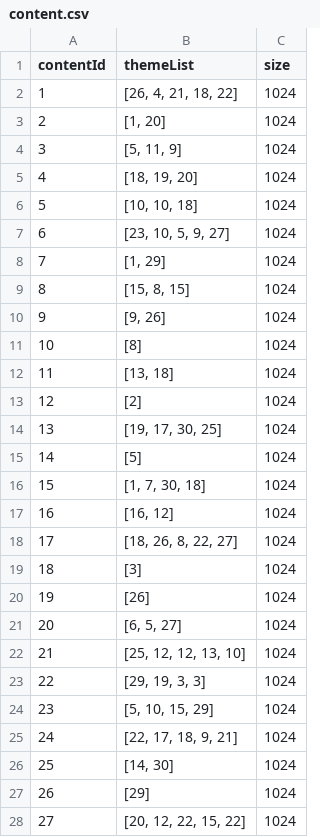
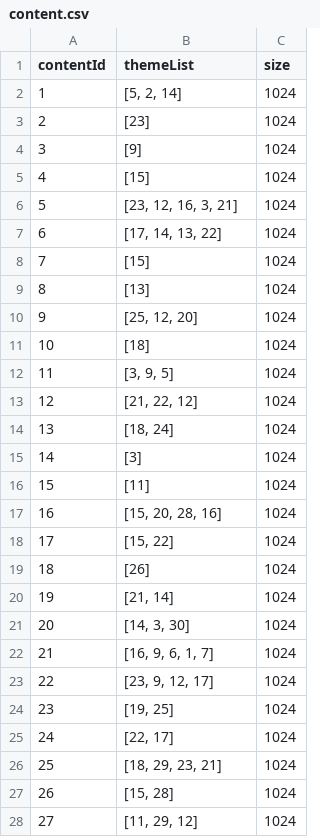
Before and after one commit to zhumqs/caching_game_simulation, a CSV file: src/main/resources/content.csv, drawn as a sheet; only a part is shown; the diff covers the shown part only.

```diff
--- a/src/main/resources/content.csv
+++ b/src/main/resources/content.csv
@@ -1,28 +1,28 @@
 contentId;themeList;size
-1;[26, 4, 21, 18, 22];1024
-2;[1, 20];1024
-3;[5, 11, 9];1024
-4;[18, 19, 20];1024
-5;[10, 10, 18];1024
-6;[23, 10, 5, 9, 27];1024
-7;[1, 29];1024
-8;[15, 8, 15];1024
-9;[9, 26];1024
-10;[8];1024
-11;[13, 18];1024
-12;[2];1024
-13;[19, 17, 30, 25];1024
-14;[5];1024
-15;[1, 7, 30, 18];1024
-16;[16, 12];1024
-17;[18, 26, 8, 22, 27];1024
-18;[3];1024
-19;[26];1024
-20;[6, 5, 27];1024
-21;[25, 12, 12, 13, 10];1024
-22;[29, 19, 3, 3];1024
-23;[5, 10, 15, 29];1024
-24;[22, 17, 18, 9, 21];1024
-25;[14, 30];1024
-26;[29];1024
-27;[20, 12, 22, 15, 22];1024
+1;[5, 2, 14];1024
+2;[23];1024
+3;[9];1024
+4;[15];1024
+5;[23, 12, 16, 3, 21];1024
+6;[17, 14, 13, 22];1024
+7;[15];1024
+8;[13];1024
+9;[25, 12, 20];1024
+10;[18];1024
+11;[3, 9, 5];1024
+12;[21, 22, 12];1024
+13;[18, 24];1024
+14;[3];1024
+15;[11];1024
+16;[15, 20, 28, 16];1024
+17;[15, 22];1024
+18;[26];1024
+19;[21, 14];1024
+20;[14, 3, 30];1024
+21;[16, 9, 6, 1, 7];1024
+22;[23, 9, 12, 17];1024
+23;[19, 25];1024
+24;[22, 17];1024
+25;[18, 29, 23, 21];1024
+26;[15, 28];1024
+27;[11, 29, 12];1024
```
Also changed, not shown: 173 edited cells elsewhere in this file, 7 other files.
